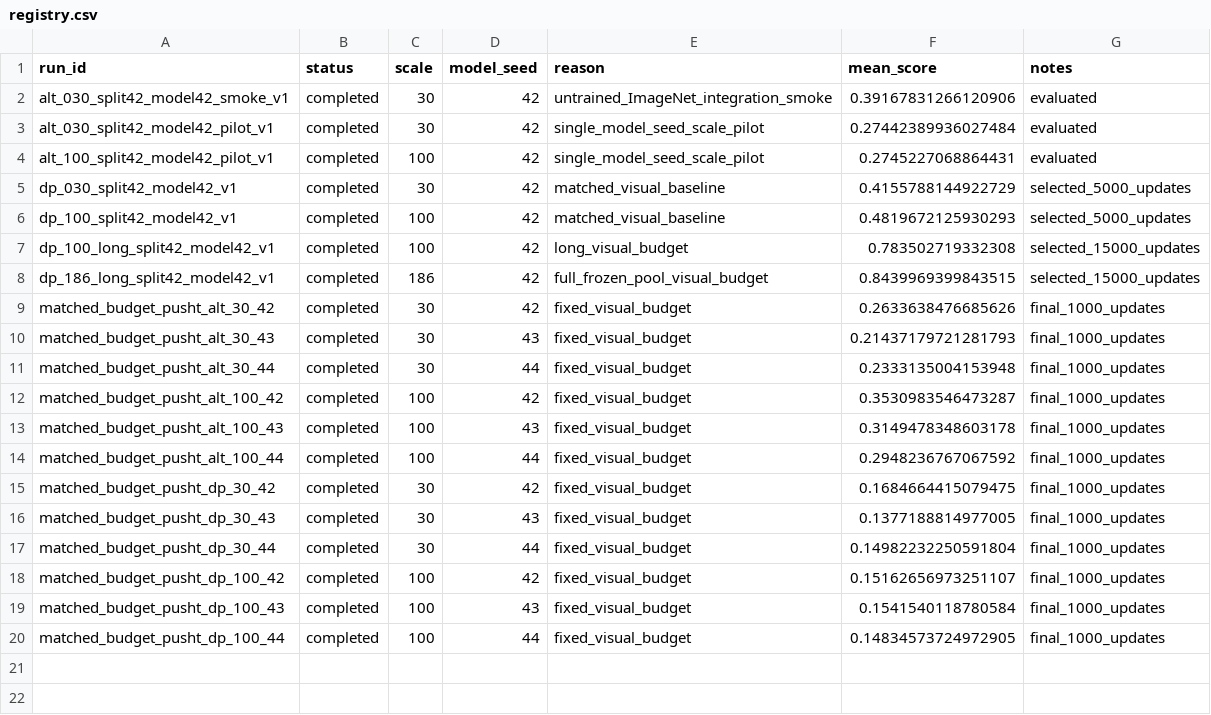
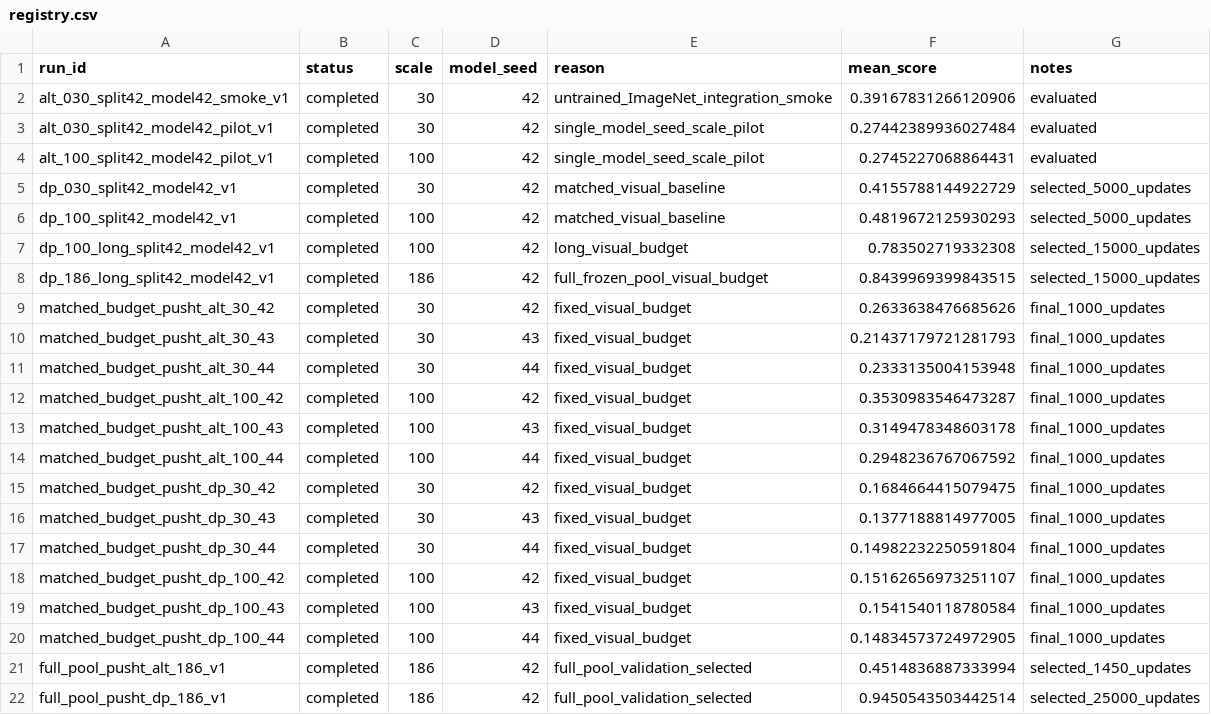
Before and after one commit to PengSheng2281726867/26-1-CISC8001-001, a CSV file: experiments/registry.csv, drawn as a sheet.

Commit message:
exp: compare full-pool ALT and DP after longer training

```diff
--- a/experiments/registry.csv
+++ b/experiments/registry.csv
@@ -20 +20,3 @@ matched_budget_pusht_dp_100_43,completed,100,43,fixed_visual_budget,0.1541540118
 matched_budget_pusht_dp_100_44,completed,100,44,fixed_visual_budget,0.14834573724972905,final_1000_updates
+full_pool_pusht_alt_186_v1,completed,186,42,full_pool_validation_selected,0.4514836887333994,selected_1450_updates
+full_pool_pusht_dp_186_v1,completed,186,42,full_pool_validation_selected,0.9450543503442514,selected_25000_updates
```
Also changed, not shown: 40 other files.
